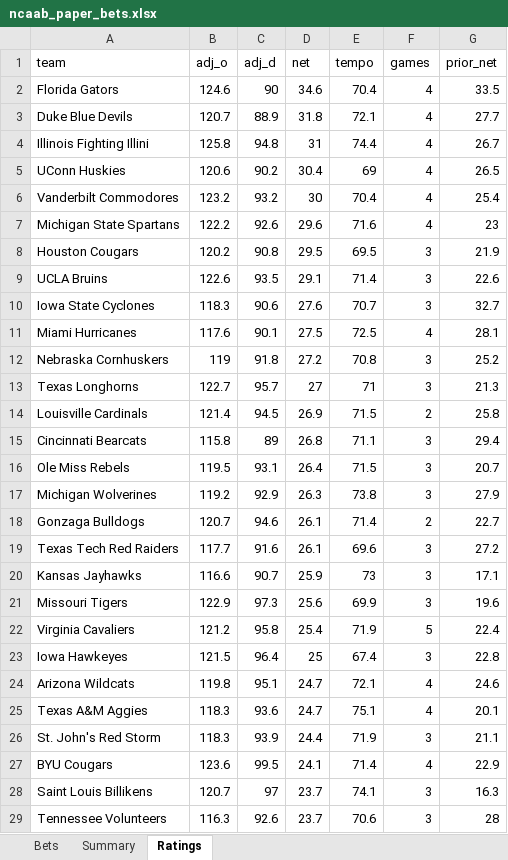
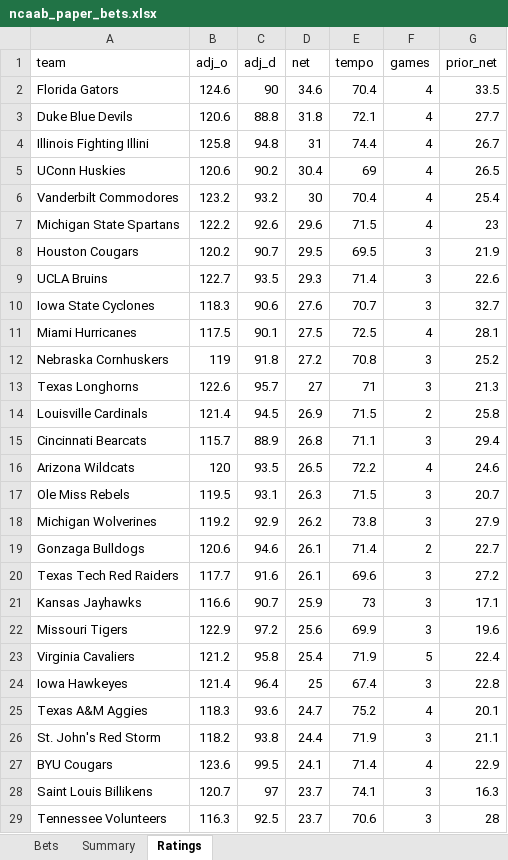
Before and after one commit to colebeasley10-glitch/pm-edge, an Excel workbook: ncaab_grader/data/ncaab_paper_bets.xlsx, sheet Ratings, drawn as a sheet; only a part is shown; values as stored, in another font and other column widths than the file's, no borders; removed rows and columns are numbered as before the commit, all else as after; the diff covers the shown part only; the diff names each change by its address in the sheet, - before the commit and + after, or states it on an @@ line.

Commit message:
NCAAB model round [skip ci]

```diff
--- a/ncaab_grader/data/ncaab_paper_bets.xlsx (sheet Ratings)
+++ b/ncaab_grader/data/ncaab_paper_bets.xlsx (sheet Ratings)
-B3 (adj_o): 120.7
+B3 (adj_o): 120.6
-C3 (adj_d): 88.9
+C3 (adj_d): 88.8
-E7 (tempo): 71.6
+E7 (tempo): 71.5
-C8 (adj_d): 90.8
+C8 (adj_d): 90.7
-B9 (adj_o): 122.6
+B9 (adj_o): 122.7
-D9 (net): 29.1
+D9 (net): 29.3
-B11 (adj_o): 117.6
+B11 (adj_o): 117.5
-B13 (adj_o): 122.7
+B13 (adj_o): 122.6
-B15 (adj_o): 115.8
+B15 (adj_o): 115.7
-C15 (adj_d): 89
+C15 (adj_d): 88.9
+row 16: Arizona Wildcats | 120 | 93.5 | 26.5 | 72.2 | 4 | 24.6
-D17 (net): 26.4
+D17 (net): 26.3
-D18 (net): 26.3
+D18 (net): 26.2
-B19 (adj_o): 120.7
+B19 (adj_o): 120.6
-C22 (adj_d): 97.3
+C22 (adj_d): 97.2
-B24 (adj_o): 121.5
+B24 (adj_o): 121.4
-row 24: Arizona Wildcats | 119.8 | 95.1 | 24.7 | 72.1 | 4 | 24.6
-E25 (tempo): 75.1
+E25 (tempo): 75.2
-B26 (adj_o): 118.3
+B26 (adj_o): 118.2
-C26 (adj_d): 93.9
+C26 (adj_d): 93.8
-C29 (adj_d): 92.6
+C29 (adj_d): 92.5
```
Also changed, not shown: 37 added rows, 37 removed rows and 287 edited cells elsewhere in this sheet, sheet Bets, sheet Summary, 4 other files.
